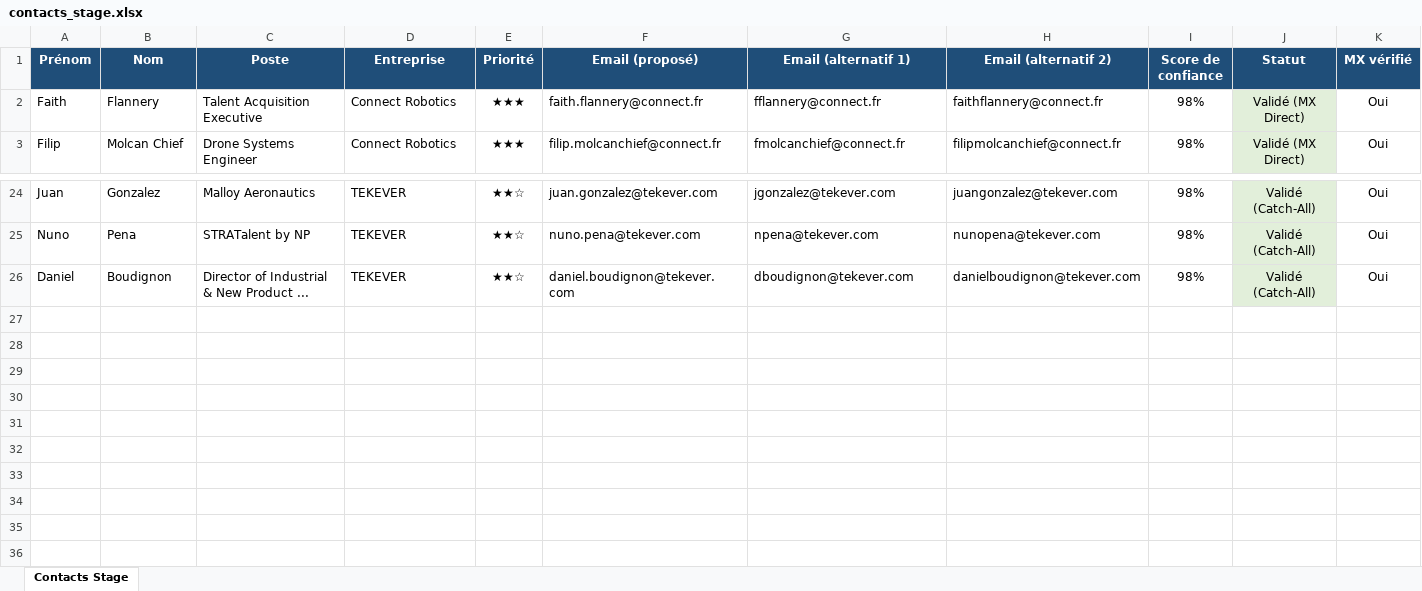
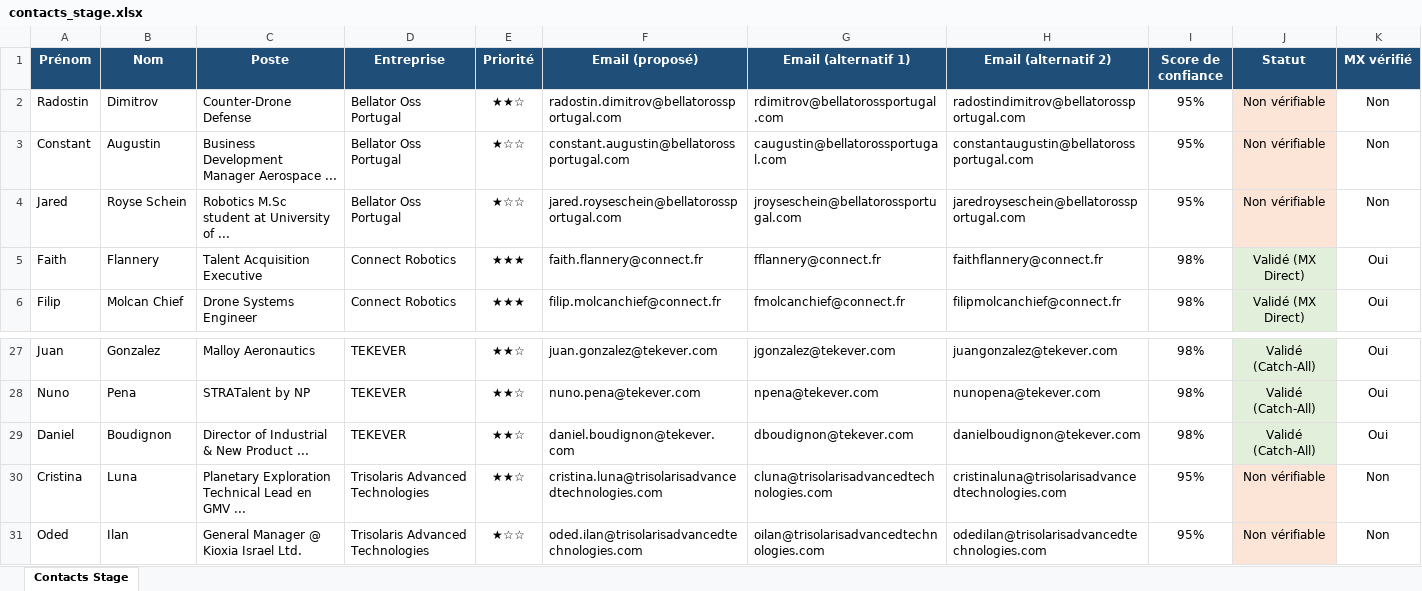
Before and after one commit to medhsiny2003/linkedin-prospector, an Excel workbook: data/contacts_stage.xlsx, sheet Contacts Stage, drawn as a sheet; only a part is shown, gaps mark what is left out; values as stored, in another font and other column widths than the file's, no borders; rows hold the shown columns only; the diff names each change by its address in the sheet, - before the commit and + after, or states it on an @@ line.

Commit message:
chore(auto): synchronisation 5 nouveaux leads [skip ci]

```diff
--- a/data/contacts_stage.xlsx (sheet Contacts Stage)
+++ b/data/contacts_stage.xlsx (sheet Contacts Stage)
+row 2: Radostin | Dimitrov | Counter-Drone Defense | Bellator Oss Portugal | ★★☆ | radostin.dimitrov@bellatorossportugal.com | rdimitrov@bellatorossportugal.com | radostindimitrov@bellatorossportugal.com | 95% | Non vérifiable | Non
+row 3: Constant | Augustin | Business Development Manager Aerospace ... | Bellator Oss Portugal | ★☆☆ | constant.augustin@bellatorossportugal.com | caugustin@bellatorossportugal.com | constantaugustin@bellatorossportugal.com | 95% | Non vérifiable | Non
+row 4: Jared | Royse Schein | Robotics M.Sc student at University of ... | Bellator Oss Portugal | ★☆☆ | jared.royseschein@bellatorossportugal.com | jroyseschein@bellatorossportugal.com | jaredroyseschein@bellatorossportugal.com | 95% | Non vérifiable | Non
+row 30: Cristina | Luna | Planetary Exploration Technical Lead en GMV ... | Trisolaris Advanced Technologies | ★★☆ | cristina.luna@trisolarisadvancedtechnologies.com | cluna@trisolarisadvancedtechnologies.com | cristinaluna@trisolarisadvancedtechnologies.com | 95% | Non vérifiable | Non
+row 31: Oded | Ilan | General Manager @ Kioxia Israel Ltd. | Trisolaris Advanced Technologies | ★☆☆ | oded.ilan@trisolarisadvancedtechnologies.com | oilan@trisolarisadvancedtechnologies.com | odedilan@trisolarisadvancedtechnologies.com | 95% | Non vérifiable | Non
```
Also changed, not shown: 2 other files.
